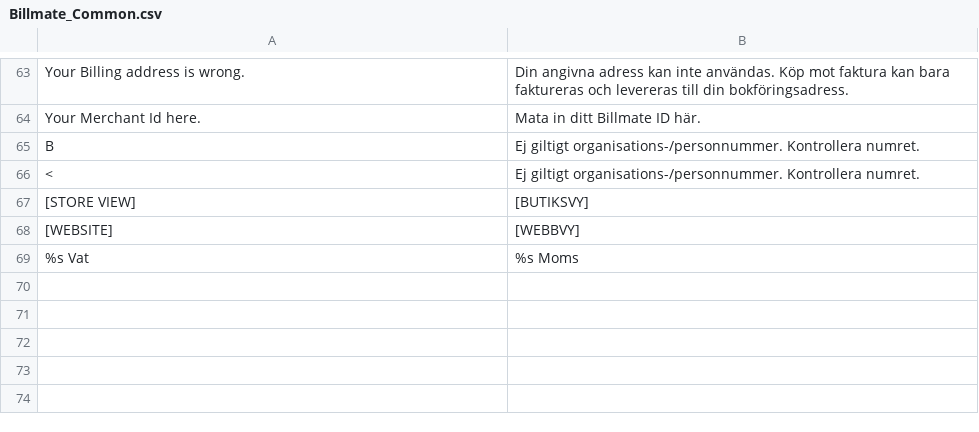
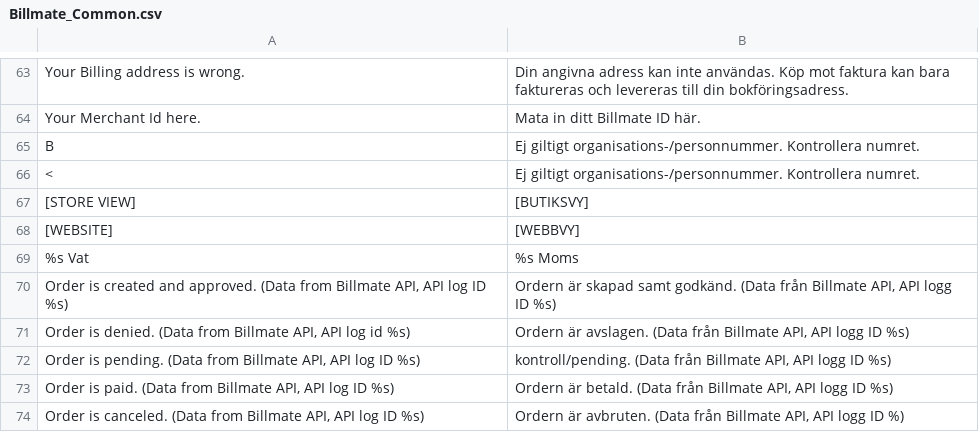
Before and after one commit to Billmate/magento, a CSV file: app/locale/sv_SE/Billmate_Common.csv, drawn as a sheet; only a part is shown, gaps mark what is left out.

Commit message:
Translation for status update comment

```diff
--- a/app/locale/sv_SE/Billmate_Common.csv
+++ b/app/locale/sv_SE/Billmate_Common.csv
@@ -69 +69,6 @@
 "%s Vat","%s Moms"
+"Order is created and approved. (Data from Billmate API, API log ID %s)","Ordern är skapad samt godkänd. (Data från Billmate API, API logg ID %s)"
+"Order is denied. (Data from Billmate API, API log id %s)","Ordern är avslagen. (Data från Billmate API, API logg ID %s)"
+"Order is pending. (Data from Billmate API, API log ID %s)","kontroll/pending. (Data från Billmate API, API logg ID %s)"
+"Order is paid. (Data from Billmate API, API log ID %s)","Ordern är betald. (Data från Billmate API, API logg ID %s)"
+"Order is canceled. (Data from Billmate API, API log ID %s)","Ordern är avbruten. (Data från Billmate API, API logg ID %)"
```
Also changed, not shown: 1 other file.
